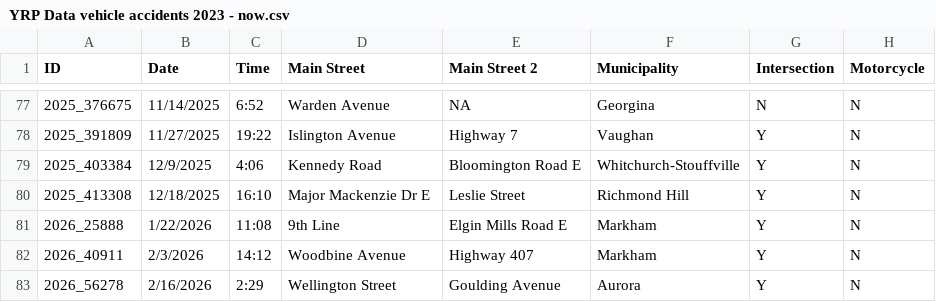
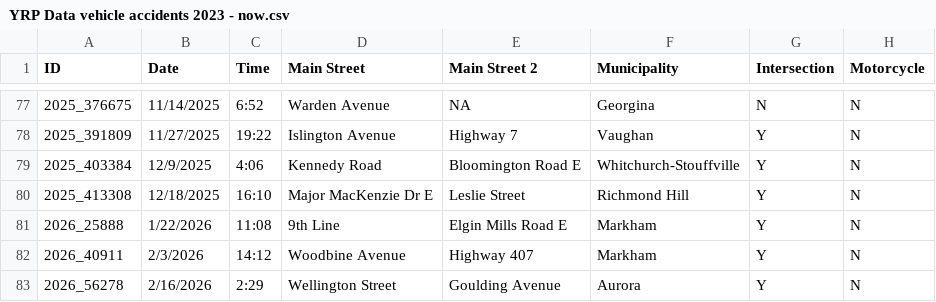
Before and after one commit to alex-jk/YRP-vehicle-accidents, a CSV file: data/YRP Data vehicle accidents 2023 - now.csv, drawn as a sheet; only a part is shown, gaps mark what is left out; the diff names each change by its address in the sheet, - before the commit and + after, or states it on an @@ line.

```diff
--- a/data/YRP Data vehicle accidents 2023 - now.csv
+++ b/data/YRP Data vehicle accidents 2023 - now.csv
-D80 (Main Street): Major Mackenzie Dr E
+D80 (Main Street): Major MacKenzie Dr E
```
Also changed, not shown: 1 other file.
